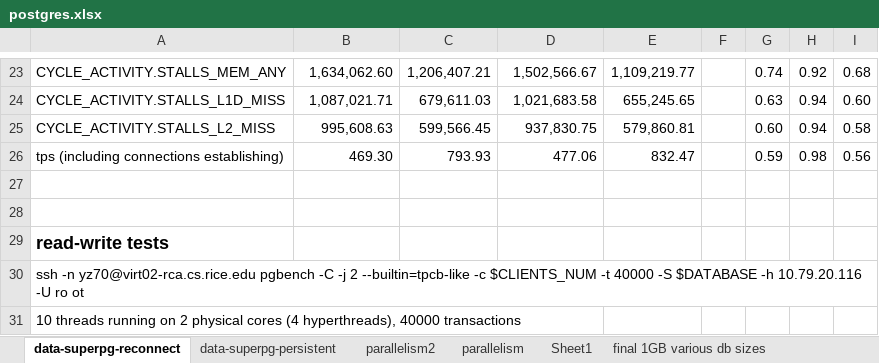
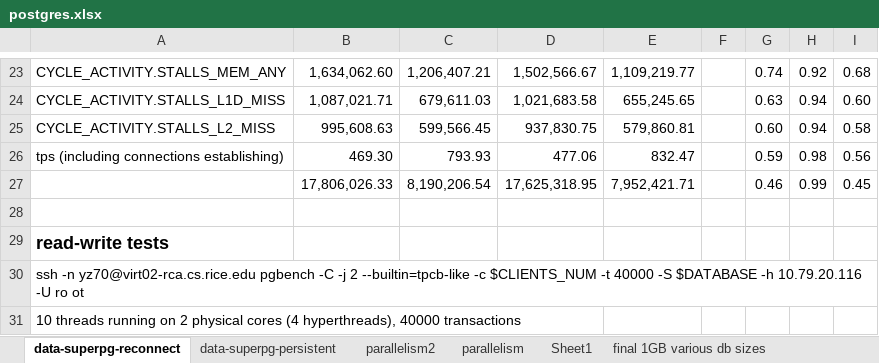
Before and after one commit to XiaowanDong/shared_ptp, an Excel workbook: postgres.xlsx, sheet data-superpg-reconnect, drawn as a sheet; only a part is shown, gaps mark what is left out; values as stored, in another font and other column widths than the file's, no borders; the diff names each change by its address in the sheet, - before the commit and + after, or states it on an @@ line.

```diff
--- a/postgres.xlsx (sheet data-superpg-reconnect)
+++ b/postgres.xlsx (sheet data-superpg-reconnect)
-row 27: (empty)
+row 27:  | 17,806,026.33 | 8,190,206.54 | 17,625,318.95 | 7,952,421.71 |  | 0.46 | 0.99 | 0.45
```
Also changed, not shown: TACO2019.xlsx, clang.xlsx, 3 other files.
